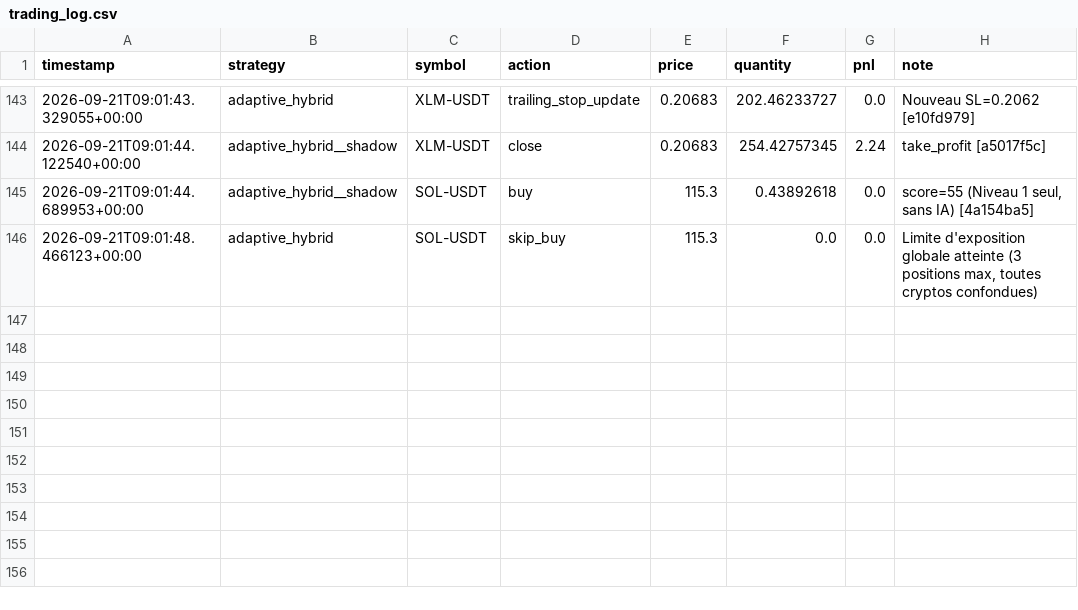
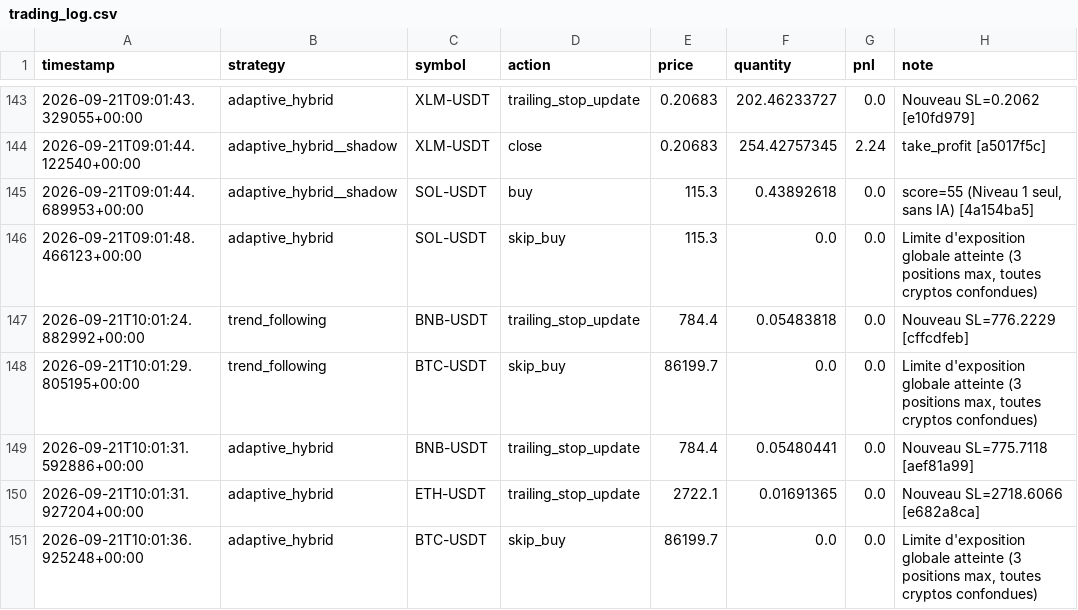
Before and after one commit to lishinGG/bot-trading-crypto, a CSV file: trading_log.csv, drawn as a sheet; only a part is shown, gaps mark what is left out.

```diff
--- a/trading_log.csv
+++ b/trading_log.csv
@@ -146 +146,6 @@ timestamp,strategy,symbol,action,price,quantity,pnl,note
 2026-09-21T09:01:48.466123+00:00,adaptive_hybrid,SOL-USDT,skip_buy,115.3,0.0,0.0,"Limite d'exposition globale atteinte (3 positions max, toutes cryptos confondues)"
+2026-09-21T10:01:24.882992+00:00,trend_following,BNB-USDT,trailing_stop_update,784.4,0.05483818,0.0,Nouveau SL=776.2229 [cffcdfeb]
+2026-09-21T10:01:29.805195+00:00,trend_following,BTC-USDT,skip_buy,86199.7,0.0,0.0,"Limite d'exposition globale atteinte (3 positions max, toutes cryptos confondues)"
+2026-09-21T10:01:31.592886+00:00,adaptive_hybrid,BNB-USDT,trailing_stop_update,784.4,0.05480441,0.0,Nouveau SL=775.7118 [aef81a99]
+2026-09-21T10:01:31.927204+00:00,adaptive_hybrid,ETH-USDT,trailing_stop_update,2722.1,0.01691365,0.0,Nouveau SL=2718.6066 [e682a8ca]
+2026-09-21T10:01:36.925248+00:00,adaptive_hybrid,BTC-USDT,skip_buy,86199.7,0.0,0.0,"Limite d'exposition globale atteinte (3 positions max, toutes cryptos confondues)"
```
Also changed, not shown: 1 other file.
